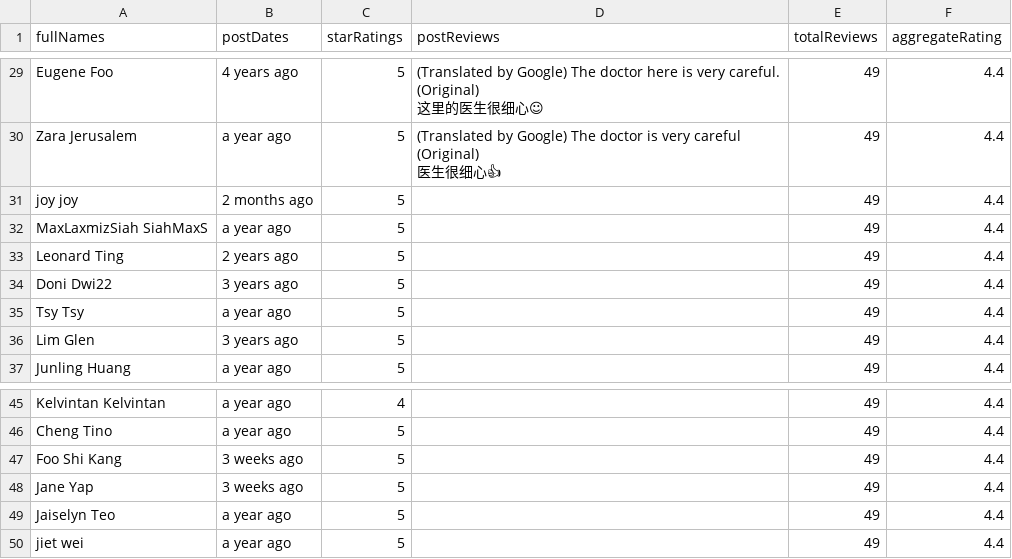
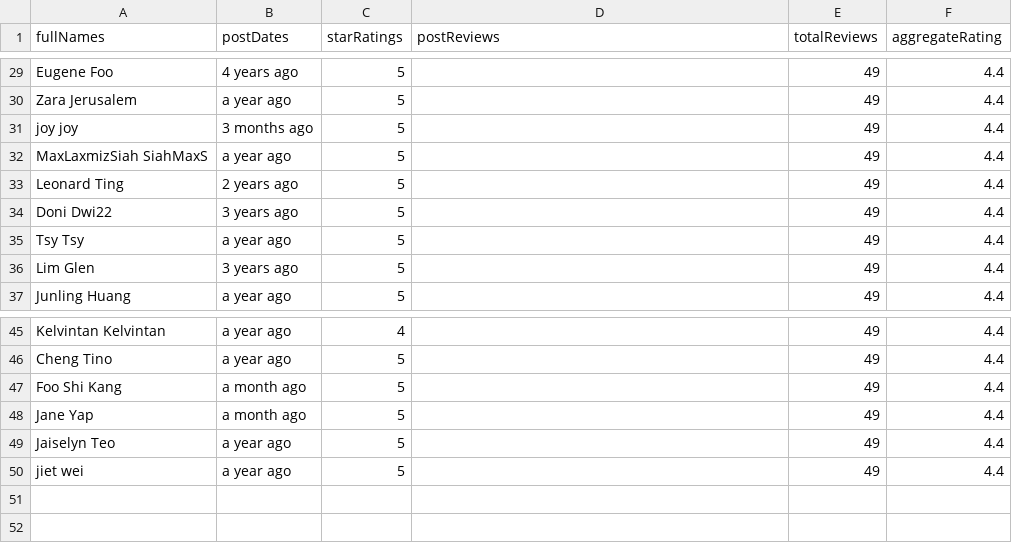
Before and after one commit to calvinyusno2359/WebScraping, a CSV file: raw/JB/Klinik_Foo_%2F_Clinic_Foo.csv, drawn as a sheet; only a part is shown, gaps mark what is left out; ↵ is a line break in a cell; the diff covers the shown part only; the diff names each change by its address in the sheet, - before the commit and + after, or states it on an @@ line.

```diff
--- a/raw/JB/Klinik_Foo_%2F_Clinic_Foo.csv
+++ b/raw/JB/Klinik_Foo_%2F_Clinic_Foo.csv
-D29 (postReviews): (Translated by Google) The doctor here is very careful. ↵ (Original) ↵ 这里的医生很细心☺
+D29 (postReviews): (empty)
-D30 (postReviews): (Translated by Google) The doctor is very careful ↵ (Original) ↵ 医生很细心👍
+D30 (postReviews): (empty)
-B31 (postDates): 2 months ago
+B31 (postDates): 3 months ago
-B47:B48 (postDates): 3 weeks ago
+B47:B48 (postDates): a month ago
```
Also changed, not shown: 23 edited cells elsewhere in this file, raw/KL/Klinik_Hana_Laser_%26_Aesthetic_Clinic_(kl_branch).csv, raw/KL/Nexus_Clinic_Kuala_Lumpur_(Skin_%26_Hair_Aesthetic_Clinic).csv, 23 other files.
